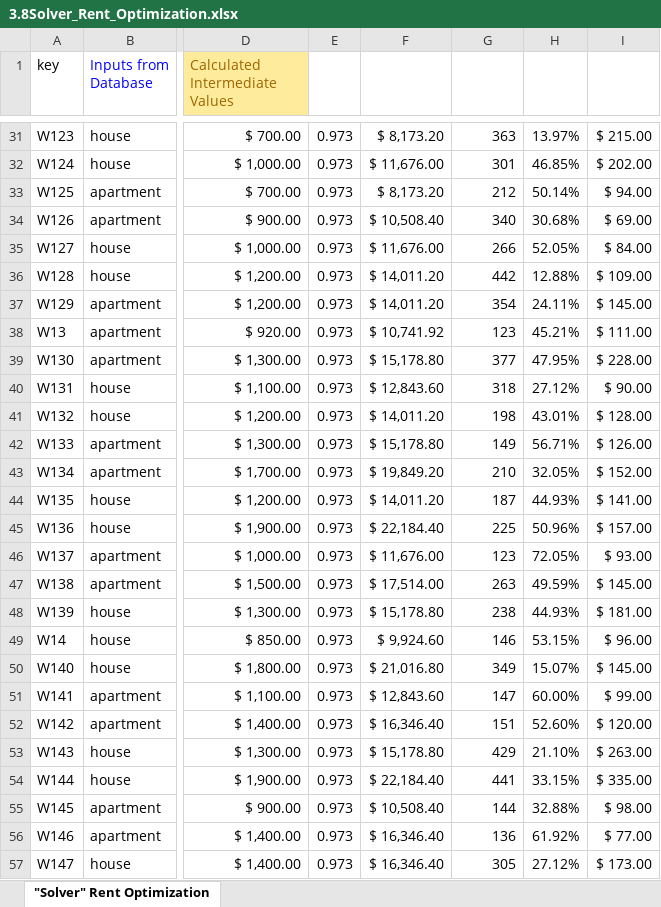
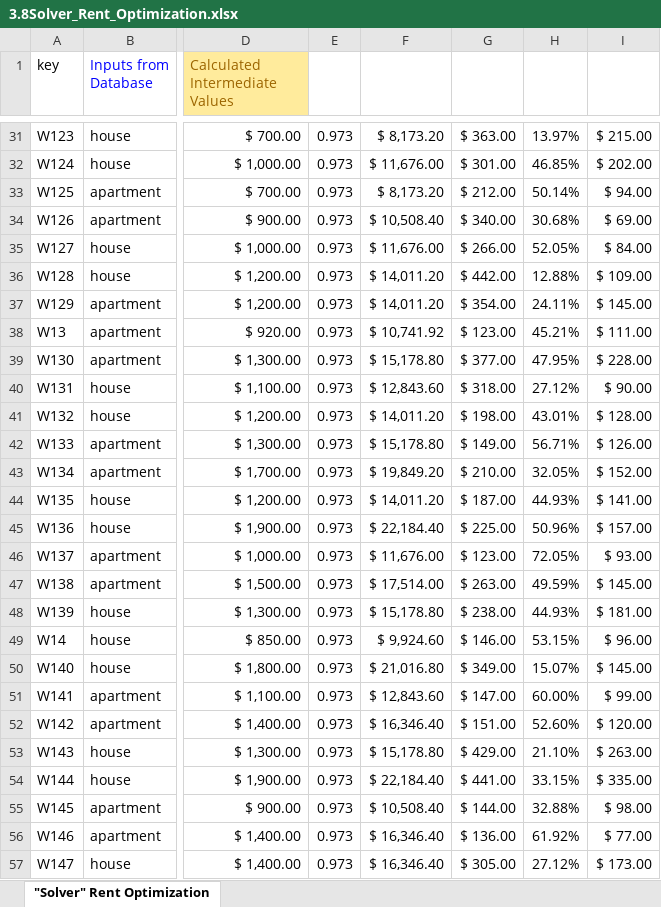
Before and after one commit to LucasBoTang/Coursera_Managing_Big_Data_with_MySQL, an Excel workbook: Capstone_Real_Estate_Profits_Data_Analytics/3.8Solver_Rent_Optimization.xlsx, sheet "Solver" Rent Optimization, drawn as a sheet; only a part is shown, gaps mark what is left out; values as stored, in another font and other column widths than the file's, no borders; the diff covers the shown part only; the diff names each change by its address in the sheet, - before the commit and + after, or states it on an @@ line.

```diff
--- a/Capstone_Real_Estate_Profits_Data_Analytics/3.8Solver_Rent_Optimization.xlsx (sheet "Solver" Rent Optimization)
+++ b/Capstone_Real_Estate_Profits_Data_Analytics/3.8Solver_Rent_Optimization.xlsx (sheet "Solver" Rent Optimization)
-G31: 363
+G31: $ 363.00
-G32: 301
+G32: $ 301.00
-G33: 212
+G33: $ 212.00
-G34: 340
+G34: $ 340.00
-G35: 266
+G35: $ 266.00
-G36: 442
+G36: $ 442.00
-G37: 354
+G37: $ 354.00
-G38: 123
+G38: $ 123.00
-G39: 377
+G39: $ 377.00
-G40: 318
+G40: $ 318.00
-G41: 198
+G41: $ 198.00
-G42: 149
+G42: $ 149.00
-G43: 210
+G43: $ 210.00
-G44: 187
+G44: $ 187.00
-G45: 225
+G45: $ 225.00
-G46: 123
+G46: $ 123.00
-G47: 263
+G47: $ 263.00
-G48: 238
+G48: $ 238.00
-G49: 146
+G49: $ 146.00
-G50: 349
+G50: $ 349.00
-G51: 147
+G51: $ 147.00
-G52: 151
+G52: $ 151.00
-G53: 429
+G53: $ 429.00
-G54: 441
+G54: $ 441.00
-G55: 144
+G55: $ 144.00
-G56: 136
+G56: $ 136.00
-G57: 305
+G57: $ 305.00
```
Also changed, not shown: 217 edited cells elsewhere in this sheet, 9 other files.
